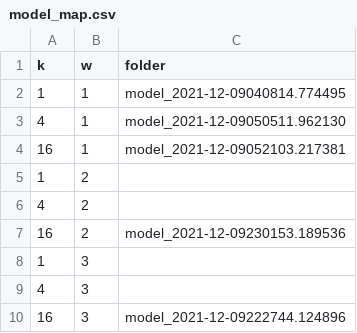
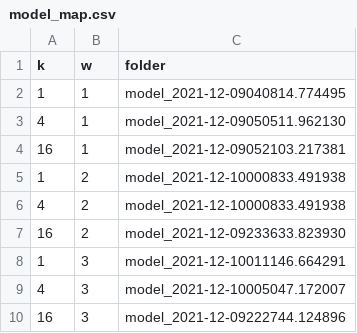
Before and after one commit to adelebai/distributed-ml-prototype, a CSV file: model_map.csv, drawn as a sheet.

```diff
--- a/model_map.csv
+++ b/model_map.csv
@@ -4,7 +4,7 @@ k,w,folder
 16,1,model_2021-12-09052103.217381
-1,2,
-4,2,
-16,2,model_2021-12-09230153.189536
-1,3,
-4,3,
+1,2,model_2021-12-10000833.491938
+4,2,model_2021-12-10000833.491938
+16,2,model_2021-12-09233633.823930
+1,3,model_2021-12-10011146.664291
+4,3,model_2021-12-10005047.172007
 16,3,model_2021-12-09222744.124896
```
Also changed, not shown: 4 other files.
